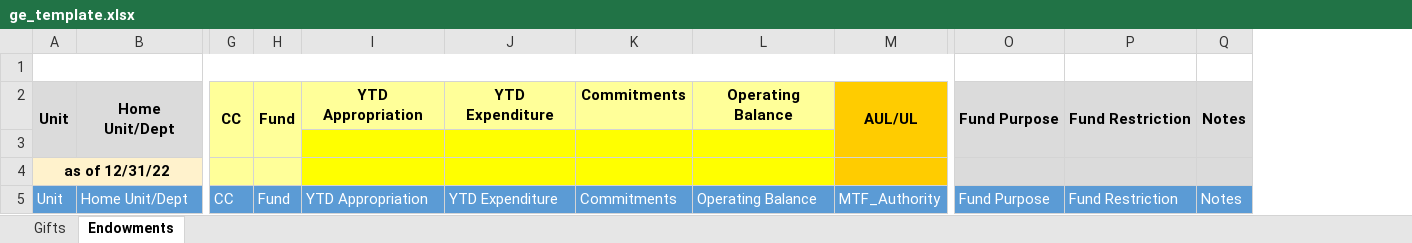
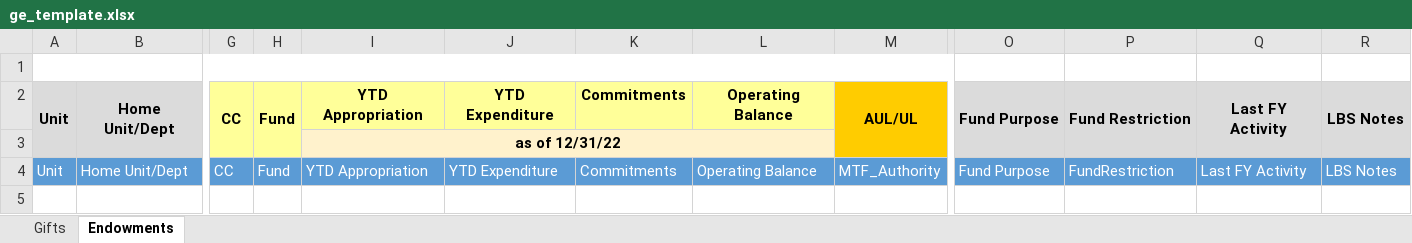
Before and after one commit to UCLALibrary/LBS, an Excel workbook: ge/ge_template.xlsx, sheet Endowments, drawn as a sheet; only a part is shown, gaps mark what is left out; values as stored, in another font and other column widths than the file's, no borders; removed rows and columns are numbered as before the commit, all else as after; rows hold the shown columns only; the diff names each change by its address in the sheet, - before the commit and + after, or states it on an @@ line.

```diff
--- a/ge/ge_template.xlsx (sheet Endowments)
+++ b/ge/ge_template.xlsx (sheet Endowments)
-column Q, row 2: Notes; row 5: Notes
+column Q, rows 2-4: Last FY Activity |  | Last FY Activity
+column R, rows 2-4: LBS Notes |  | LBS Notes
-I3: (empty)
+I3: as of 12/31/22
-I3:L3 fill: #FFFF00
+I3:L3 fill: #FFF2CC
+I3:L3 merged
-row 4: as of 12/31/22
-P4: Fund Restriction
+P4: FundRestriction
```
Also changed, not shown: sheet Gifts.
